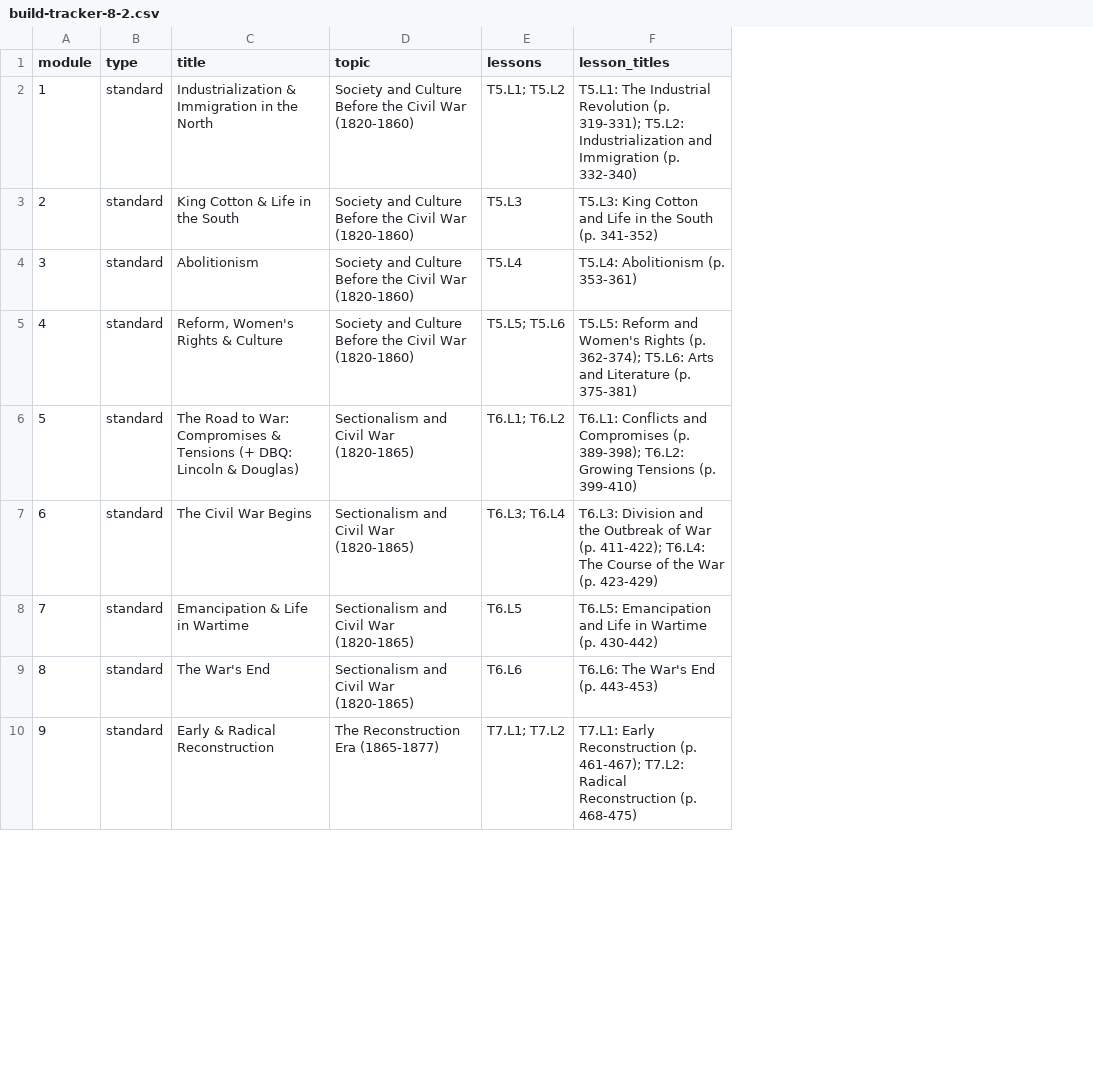
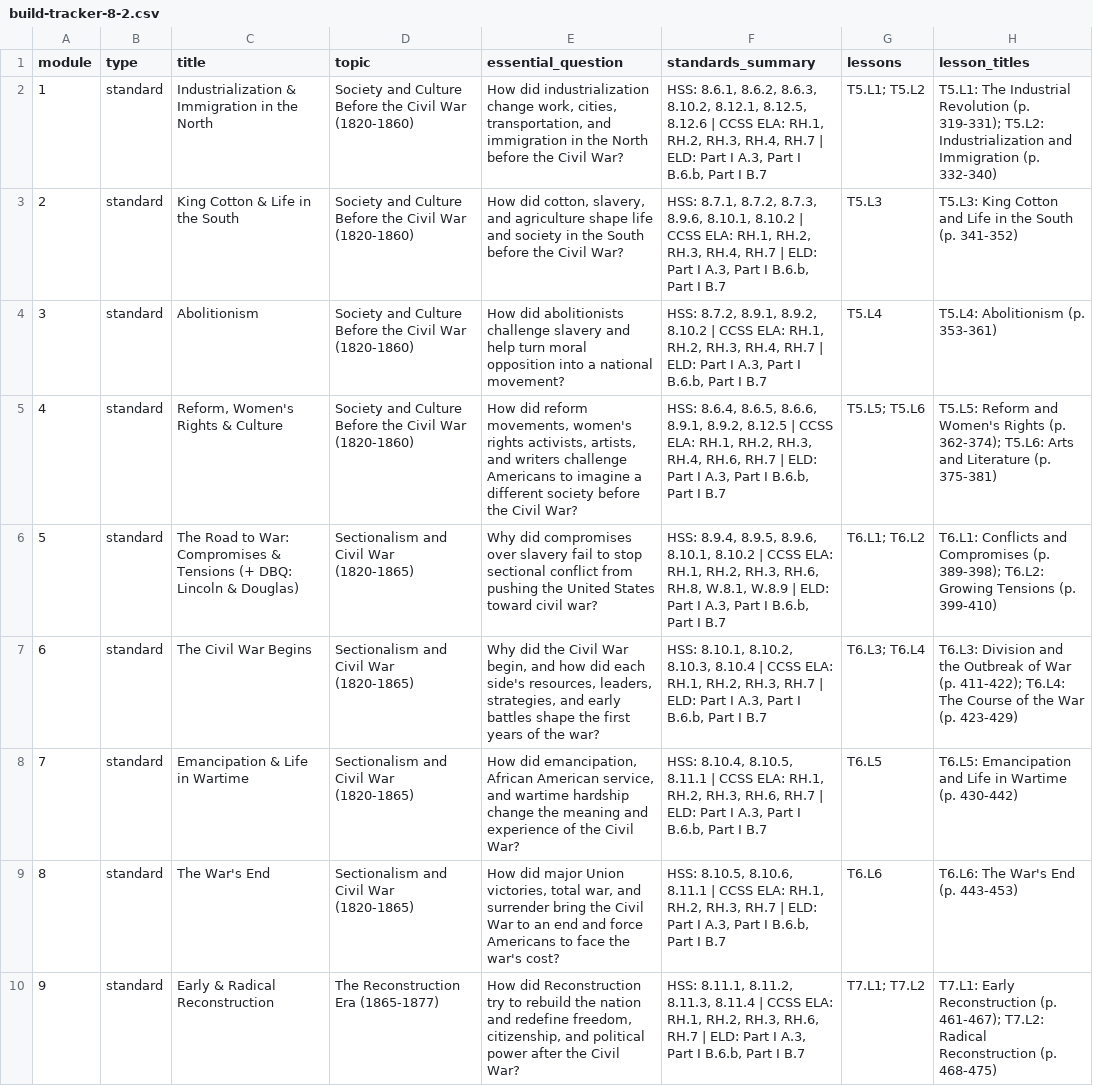
Before and after one commit to bbuchler/us-history-8-1-course-dashboard, a CSV file: 8-2/build-tracker-8-2.csv, drawn as a sheet; only a part is shown; the diff names each change by its address in the sheet, - before the commit and + after, or states it on an @@ line.

Commit message:
Show standards in reviewer dashboard

```diff
--- a/8-2/build-tracker-8-2.csv
+++ b/8-2/build-tracker-8-2.csv
+column E (essential_question), rows 2-10: How did industrialization change work, cities, transportation, and immigration in the North before the Civil War? | How did cotton, slavery, and agriculture shape life and society in the South before the Civil War? | How did abolitionists challenge slavery and help turn moral opposition into a national movement? | How did reform movements, women's rights activists, artists, and writers challenge Americans to imagine a different society before the Civil War? | Why did compromises over slavery fail to stop sectional conflict from pushing the United States toward civil war? | Why did the Civil War begin, and how did each side's resources, leaders, strategies, and early battles shape the first years of the war? | How did emancipation, African American service, and wartime hardship change the meaning and experience of the Civil War? | How did major Union victories, total war, and surrender bring the Civil War to an end and force Americans to face the war's cost? | How did Reconstruction try to rebuild the nation and redefine freedom, citizenship, and political power after the Civil War?
+column F (standards_summary), rows 2-10: HSS: 8.6.1, 8.6.2, 8.6.3, 8.10.2, 8.12.1, 8.12.5, 8.12.6 | CCSS ELA: RH.1, RH.2, RH.3, RH.4, RH.7 | ELD: Part I A.3, Part I B.6.b, Part I B.7 | HSS: 8.7.1, 8.7.2, 8.7.3, 8.9.6, 8.10.1, 8.10.2 | CCSS ELA: RH.1, RH.2, RH.3, RH.4, RH.7 | ELD: Part I A.3, Part I B.6.b, Part I B.7 | HSS: 8.7.2, 8.9.1, 8.9.2, 8.10.2 | CCSS ELA: RH.1, RH.2, RH.3, RH.4, RH.7 | ELD: Part I A.3, Part I B.6.b, Part I B.7 | HSS: 8.6.4, 8.6.5, 8.6.6, 8.9.1, 8.9.2, 8.12.5 | CCSS ELA: RH.1, RH.2, RH.3, RH.4, RH.6, RH.7 | ELD: Part I A.3, Part I B.6.b, Part I B.7 | HSS: 8.9.4, 8.9.5, 8.9.6, 8.10.1, 8.10.2 | CCSS ELA: RH.1, RH.2, RH.3, RH.6, RH.8, W.8.1, W.8.9 | ELD: Part I A.3, Part I B.6.b, Part I B.7 | HSS: 8.10.1, 8.10.2, 8.10.3, 8.10.4 | CCSS ELA: RH.1, RH.2, RH.3, RH.7 | ELD: Part I A.3, Part I B.6.b, Part I B.7 | HSS: 8.10.4, 8.10.5, 8.11.1 | CCSS ELA: RH.1, RH.2, RH.3, RH.6, RH.7 | ELD: Part I A.3, Part I B.6.b, Part I B.7 | HSS: 8.10.5, 8.10.6, 8.11.1 | CCSS ELA: RH.1, RH.2, RH.3, RH.7 | ELD: Part I A.3, Part I B.6.b, Part I B.7 | HSS: 8.11.1, 8.11.2, 8.11.3, 8.11.4 | CCSS ELA: RH.1, RH.2, RH.3, RH.6, RH.7 | ELD: Part I A.3, Part I B.6.b, Part I B.7
```
Also changed, not shown: build-tracker-8-2.csv, 4 other files.
